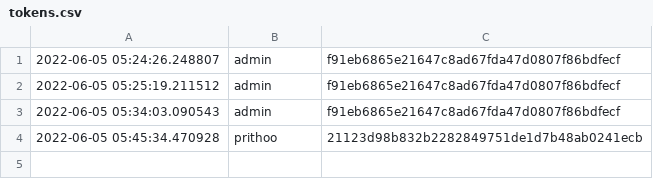
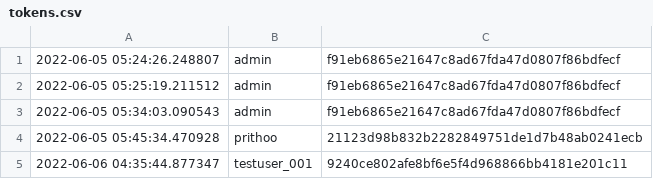
Before and after one commit to Arkiralor/DRFRefresher, a CSV file: temp/tokens.csv, drawn as a sheet.

```diff
--- a/temp/tokens.csv
+++ b/temp/tokens.csv
@@ -4 +4,2 @@
 2022-06-05 05:45:34.470928, prithoo, 21123d98b832b2282849751de1d7b48ab0241ecb
+2022-06-06 04:35:44.877347, testuser_001, 9240ce802afe8bf6e5f4d968866bb4181e201c11
```
Also changed, not shown: 7 other files.
